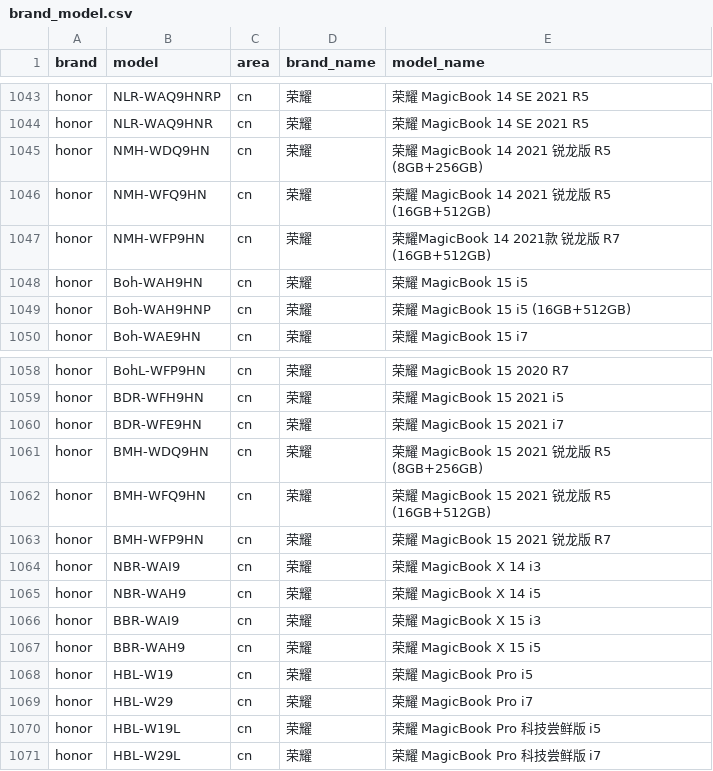
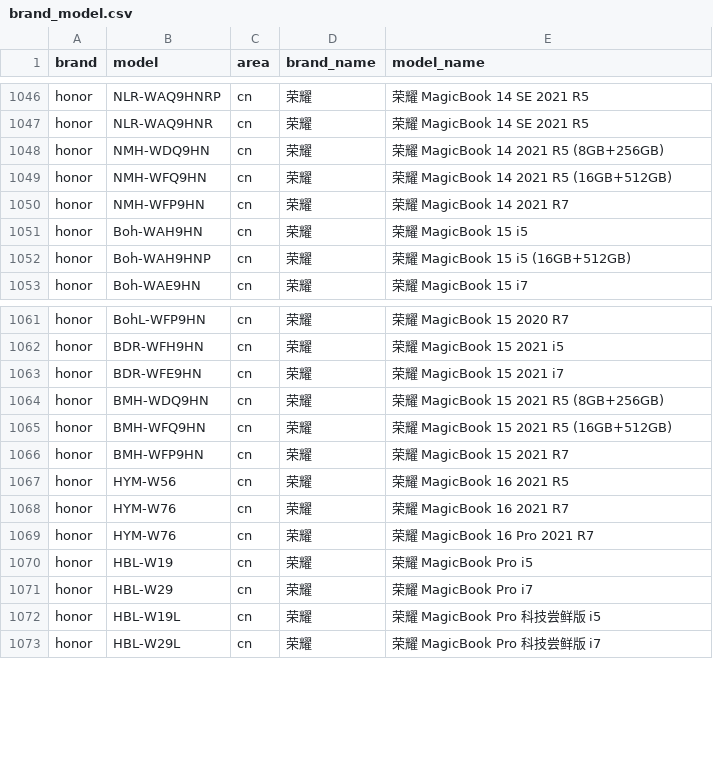
Before and after one commit to jantacy/mobilemodels, a CSV file: brand_model.csv, drawn as a sheet; only a part is shown, gaps mark what is left out; the diff covers the shown part only.

```diff
--- a/brand_model.csv
+++ b/brand_model.csv
@@ -1044,5 +1047,5 @@ honor,NLR-WAQ9HNRP,cn,荣耀, 荣耀 MagicBook 14 SE 2021 R5
 honor,NLR-WAQ9HNR,cn,荣耀, 荣耀 MagicBook 14 SE 2021 R5
-honor,NMH-WDQ9HN,cn,荣耀, 荣耀 MagicBook 14 2021 锐龙版 R5 (8GB+256GB)
-honor,NMH-WFQ9HN,cn,荣耀, 荣耀 MagicBook 14 2021 锐龙版 R5 (16GB+512GB)
-honor,NMH-WFP9HN,cn,荣耀, 荣耀MagicBook 14 2021款 锐龙版 R7 (16GB+512GB)
+honor,NMH-WDQ9HN,cn,荣耀, 荣耀 MagicBook 14 2021 R5 (8GB+256GB)
+honor,NMH-WFQ9HN,cn,荣耀, 荣耀 MagicBook 14 2021 R5 (16GB+512GB)
+honor,NMH-WFP9HN,cn,荣耀, 荣耀 MagicBook 14 2021 R7
 honor,Boh-WAH9HN,cn,荣耀, 荣耀 MagicBook 15 i5
@@ -1060,9 +1063,8 @@ honor,BDR-WFH9HN,cn,荣耀, 荣耀 MagicBook 15 2021 i5
 honor,BDR-WFE9HN,cn,荣耀, 荣耀 MagicBook 15 2021 i7
-honor,BMH-WDQ9HN,cn,荣耀, 荣耀 MagicBook 15 2021 锐龙版 R5 (8GB+256GB)
-honor,BMH-WFQ9HN,cn,荣耀, 荣耀 MagicBook 15 2021 锐龙版 R5 (16GB+512GB)
-honor,BMH-WFP9HN,cn,荣耀, 荣耀 MagicBook 15 2021 锐龙版 R7
-honor,NBR-WAI9,cn,荣耀, 荣耀 MagicBook X 14 i3
-honor,NBR-WAH9,cn,荣耀, 荣耀 MagicBook X 14 i5
-honor,BBR-WAI9,cn,荣耀, 荣耀 MagicBook X 15 i3
-honor,BBR-WAH9,cn,荣耀, 荣耀 MagicBook X 15 i5
+honor,BMH-WDQ9HN,cn,荣耀, 荣耀 MagicBook 15 2021 R5 (8GB+256GB)
+honor,BMH-WFQ9HN,cn,荣耀, 荣耀 MagicBook 15 2021 R5 (16GB+512GB)
+honor,BMH-WFP9HN,cn,荣耀, 荣耀 MagicBook 15 2021 R7
+honor,HYM-W56,cn,荣耀, 荣耀 MagicBook 16 2021 R5
+honor,HYM-W76,cn,荣耀, 荣耀 MagicBook 16 2021 R7
+honor,HYM-W76,cn,荣耀, 荣耀 MagicBook 16 Pro 2021 R7
 honor,HBL-W19,cn,荣耀, 荣耀 MagicBook Pro i5
```
Also changed, not shown: 12 added rows and 1 moved row elsewhere in this file.
